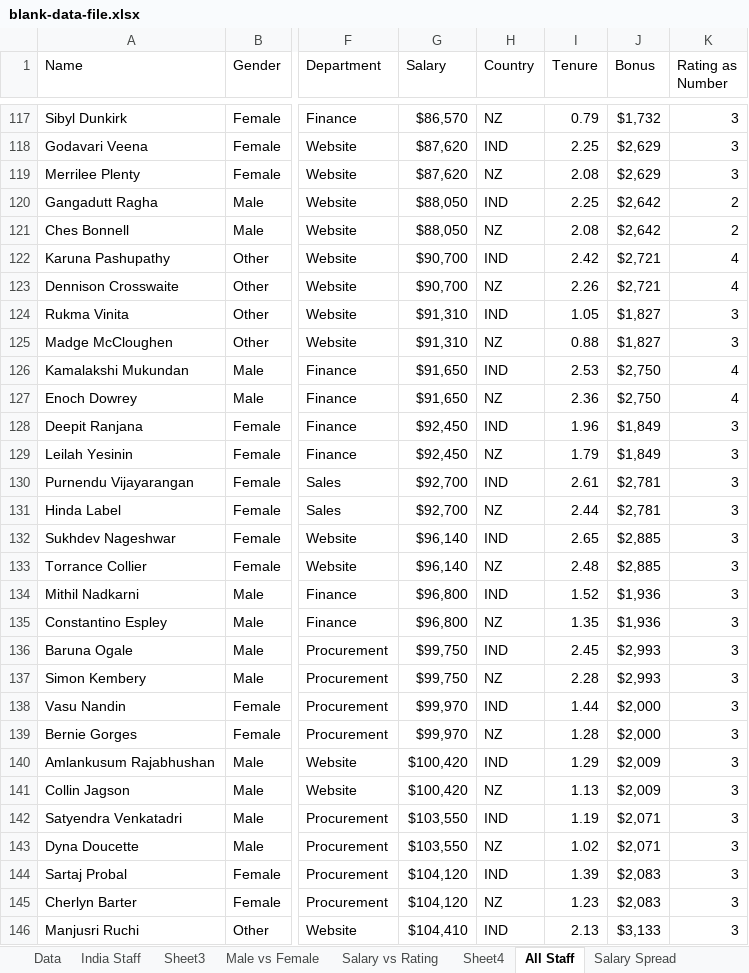
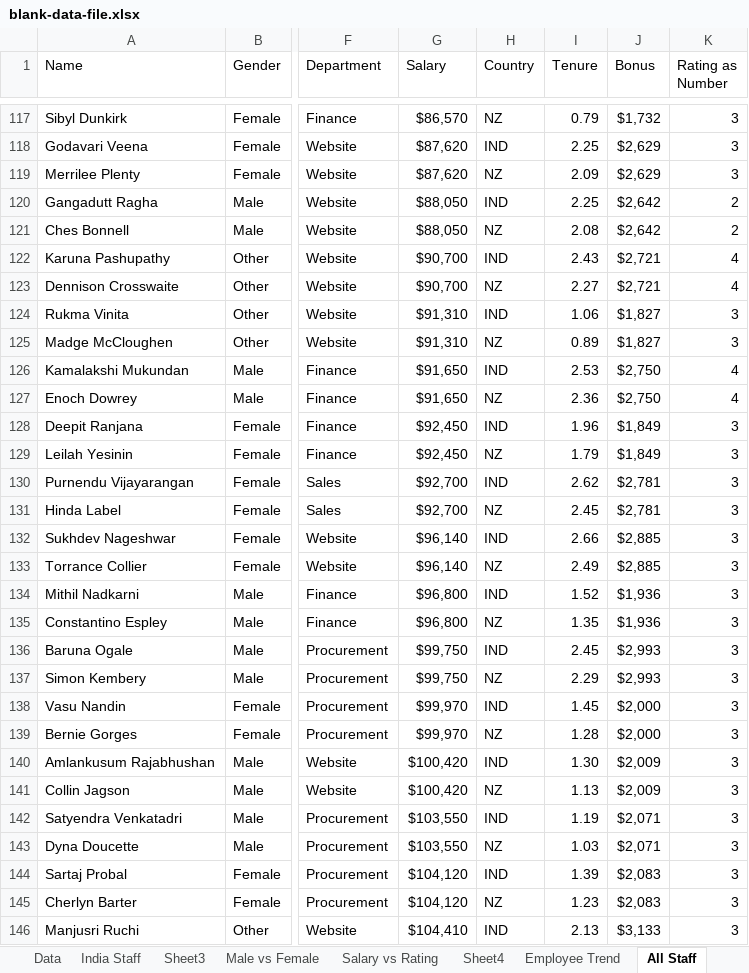
Before and after one commit to Rajasekhar342/Excel_Project2, an Excel workbook: blank-data-file.xlsx, sheet All Staff, drawn as a sheet; only a part is shown, gaps mark what is left out; values as stored, in another font and other column widths than the file's, no borders; conditional formats and table styles not drawn; the diff covers the shown part only; the diff names each change by its address in the sheet, - before the commit and + after, or states it on an @@ line.

```diff
--- a/blank-data-file.xlsx (sheet All Staff)
+++ b/blank-data-file.xlsx (sheet All Staff)
+sheet tab: Employee Trend
-I119 (Tenure): 2.08
+I119 (Tenure): 2.09
-I122 (Tenure): 2.42
+I122 (Tenure): 2.43
-I123 (Tenure): 2.26
+I123 (Tenure): 2.27
-I124 (Tenure): 1.05
+I124 (Tenure): 1.06
-I125 (Tenure): 0.88
+I125 (Tenure): 0.89
-I130 (Tenure): 2.61
+I130 (Tenure): 2.62
-I131 (Tenure): 2.44
+I131 (Tenure): 2.45
-I132 (Tenure): 2.65
+I132 (Tenure): 2.66
-I133 (Tenure): 2.48
+I133 (Tenure): 2.49
-I137 (Tenure): 2.28
+I137 (Tenure): 2.29
-I138 (Tenure): 1.44
+I138 (Tenure): 1.45
-I140 (Tenure): 1.29
+I140 (Tenure): 1.30
-I143 (Tenure): 1.02
+I143 (Tenure): 1.03
```
Also changed, not shown: 91 edited cells elsewhere in this sheet, charts or pictures, 1 other file.
